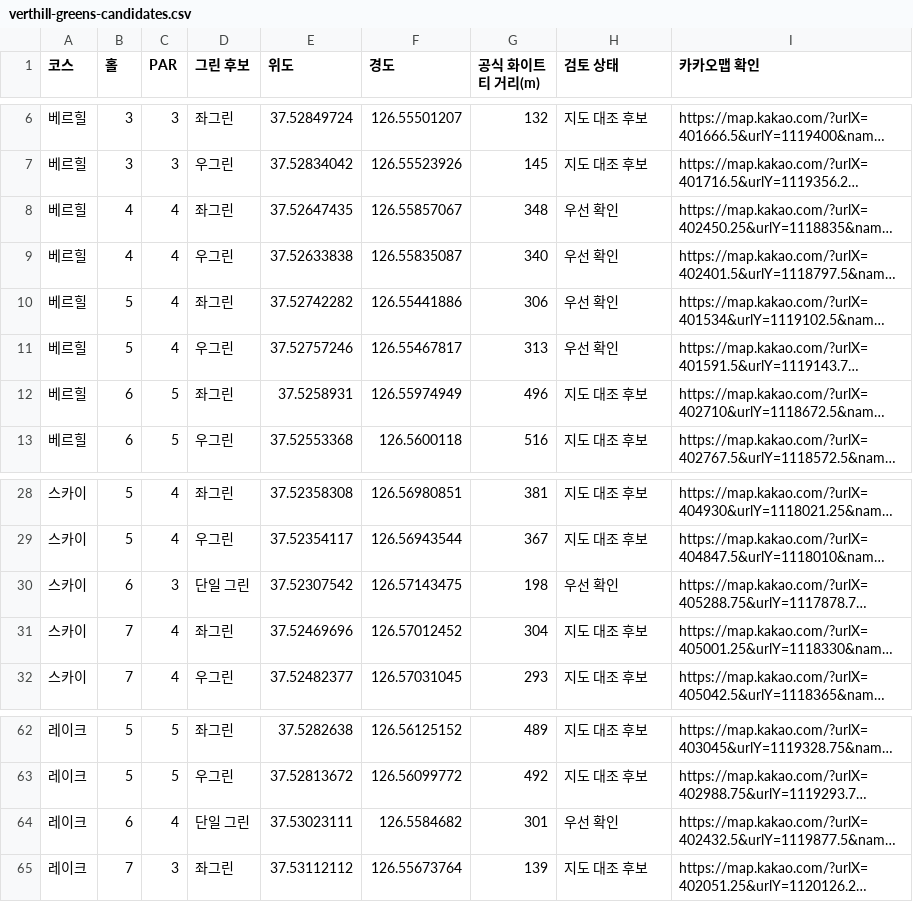
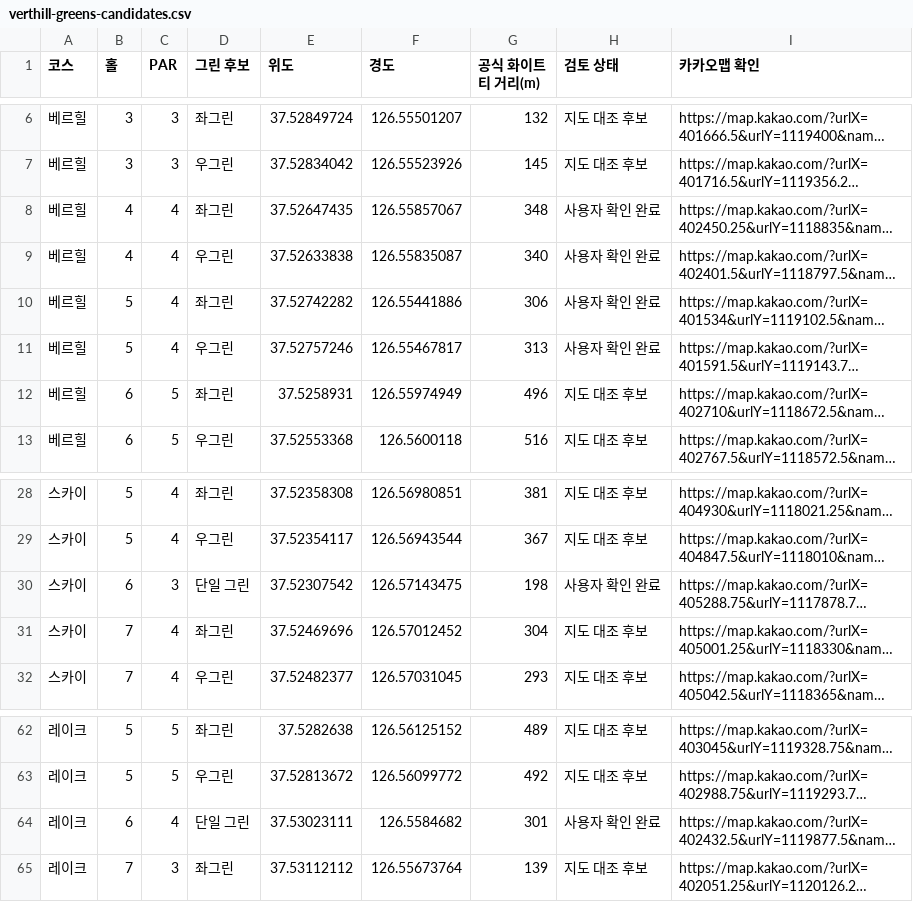
Before and after one commit to forefore03/hope, a CSV file: docs/candidates/verthill-greens-candidates.csv, drawn as a sheet; only a part is shown, gaps mark what is left out; long unchanged cells end in …; the diff names each change by its address in the sheet, - before the commit and + after, or states it on an @@ line.

Commit message:
Synchronize coordinate CSV with user-confirmed green statuses

```diff
--- a/docs/candidates/verthill-greens-candidates.csv
+++ b/docs/candidates/verthill-greens-candidates.csv
-H8:H11 (검토 상태): 우선 확인
+H8:H11 (검토 상태): 사용자 확인 완료
-H30 (검토 상태): 우선 확인
+H30 (검토 상태): 사용자 확인 완료
-H64 (검토 상태): 우선 확인
+H64 (검토 상태): 사용자 확인 완료
```
